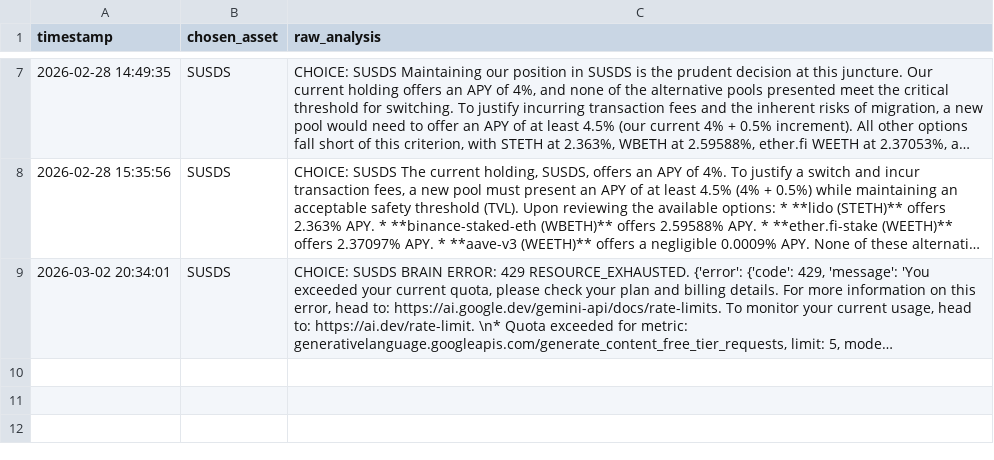
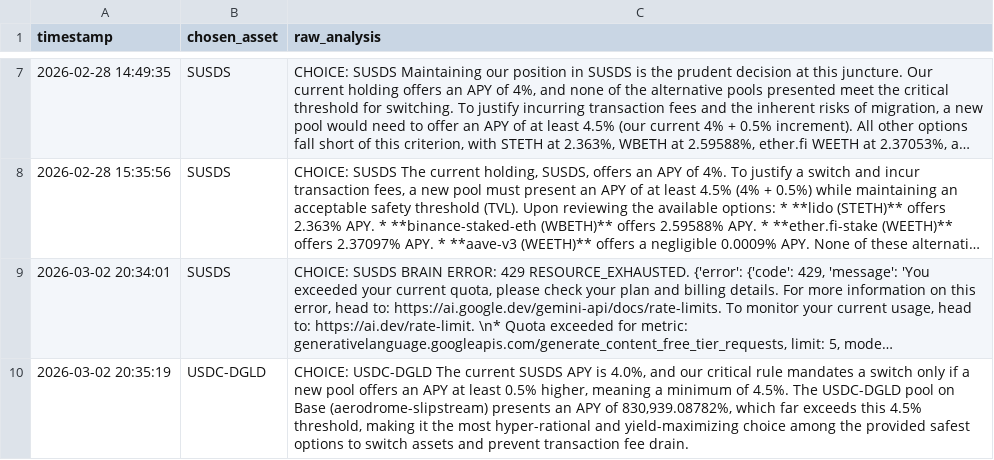
Before and after one commit to chienvon/Sovereign-Skein, a CSV file: ransom_ledger.csv, drawn as a sheet; only a part is shown, gaps mark what is left out; long unchanged cells end in …; the diff names each change by its address in the sheet, - before the commit and + after, or states it on an @@ line.

```diff
--- a/ransom_ledger.csv
+++ b/ransom_ledger.csv
+row 10: 2026-03-02 20:35:19 | USDC-DGLD | CHOICE: USDC-DGLD The current SUSDS APY is 4.0%, and our critical rule mandates a switch only if a new pool offers an APY at least 0.5% higher, meaning a minimum of 4.5%. The USDC-DGLD pool on Base (aerodrome-slipstream) presents an APY of 830,939.08782%, which far exceeds this 4.5% threshold, making it the most hyper-rational and yield-maximizing choice among the provided safest options to switch assets and prevent transaction fee drain.
```
